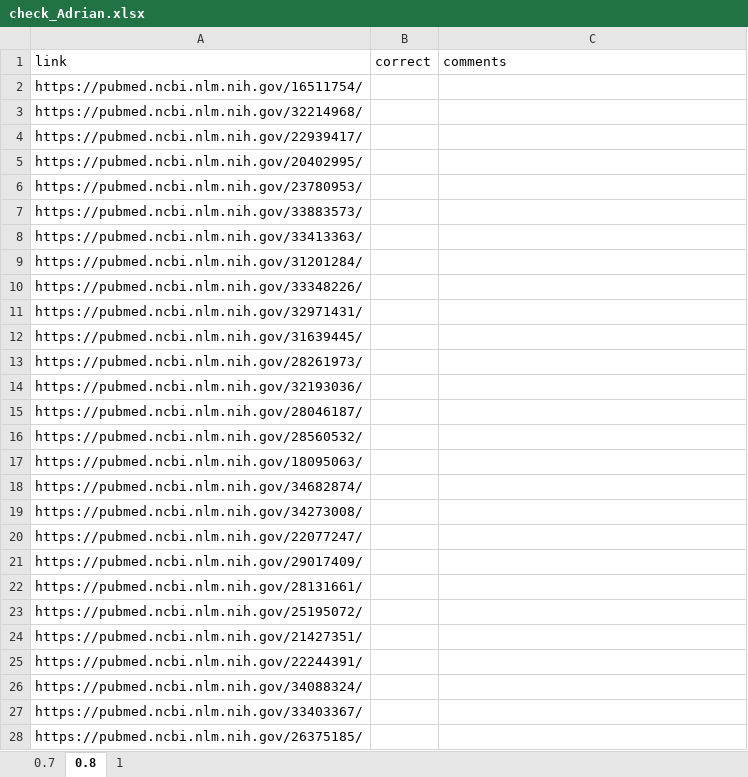
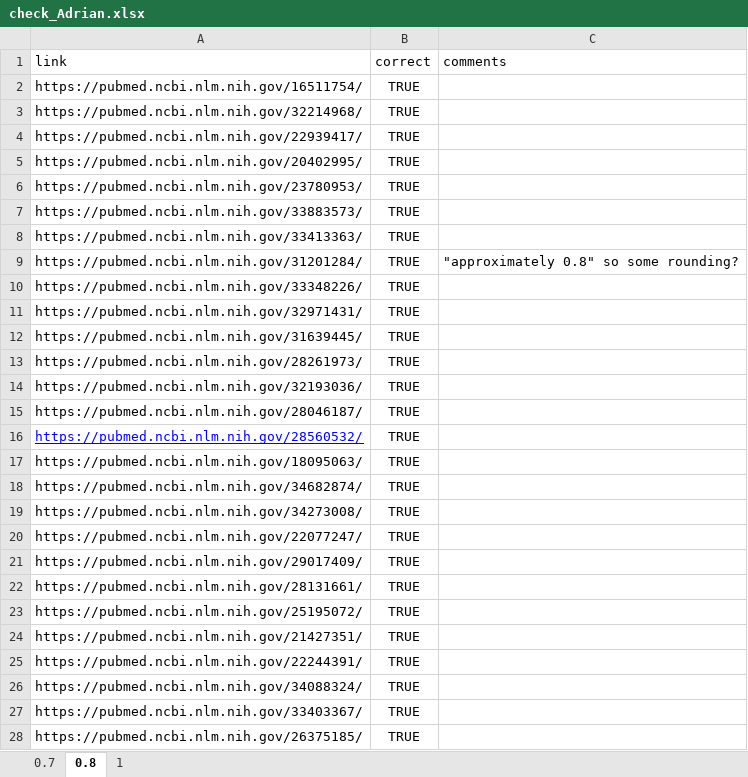
Before and after one commit to agbarnett/area_under_curve, an Excel workbook: validate/check_Adrian.xlsx, sheet 0.8, drawn as a sheet; only a part is shown; values as stored, in another font and other column widths than the file's, no borders; table styles not drawn; the diff covers the shown part only; the diff names each change by its address in the sheet, - before the commit and + after, or states it on an @@ line.

```diff
--- a/validate/check_Adrian.xlsx (sheet 0.8)
+++ b/validate/check_Adrian.xlsx (sheet 0.8)
-B2:B28 (correct): (empty)
+B2:B28 (correct): TRUE
-C9 (comments): (empty)
+C9 (comments): "approximately 0.8" so some rounding?
@@ A16 underline: off → on, text colour: black → #0000FF @@
```
Also changed, not shown: 85 edited cells and cell formats elsewhere in this sheet, sheet 1, sheet 0.7, validate/check_Nicole.xlsx, 16 other files.
